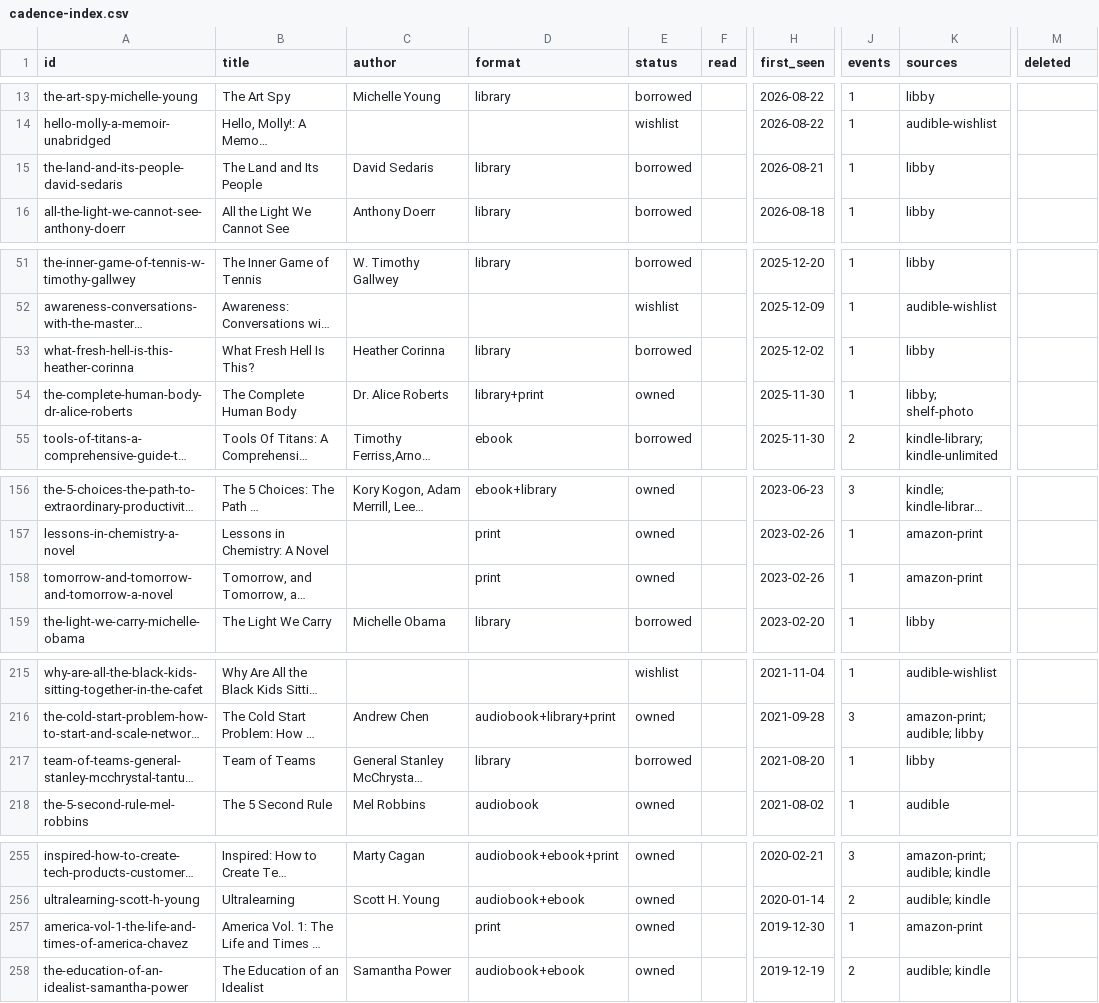
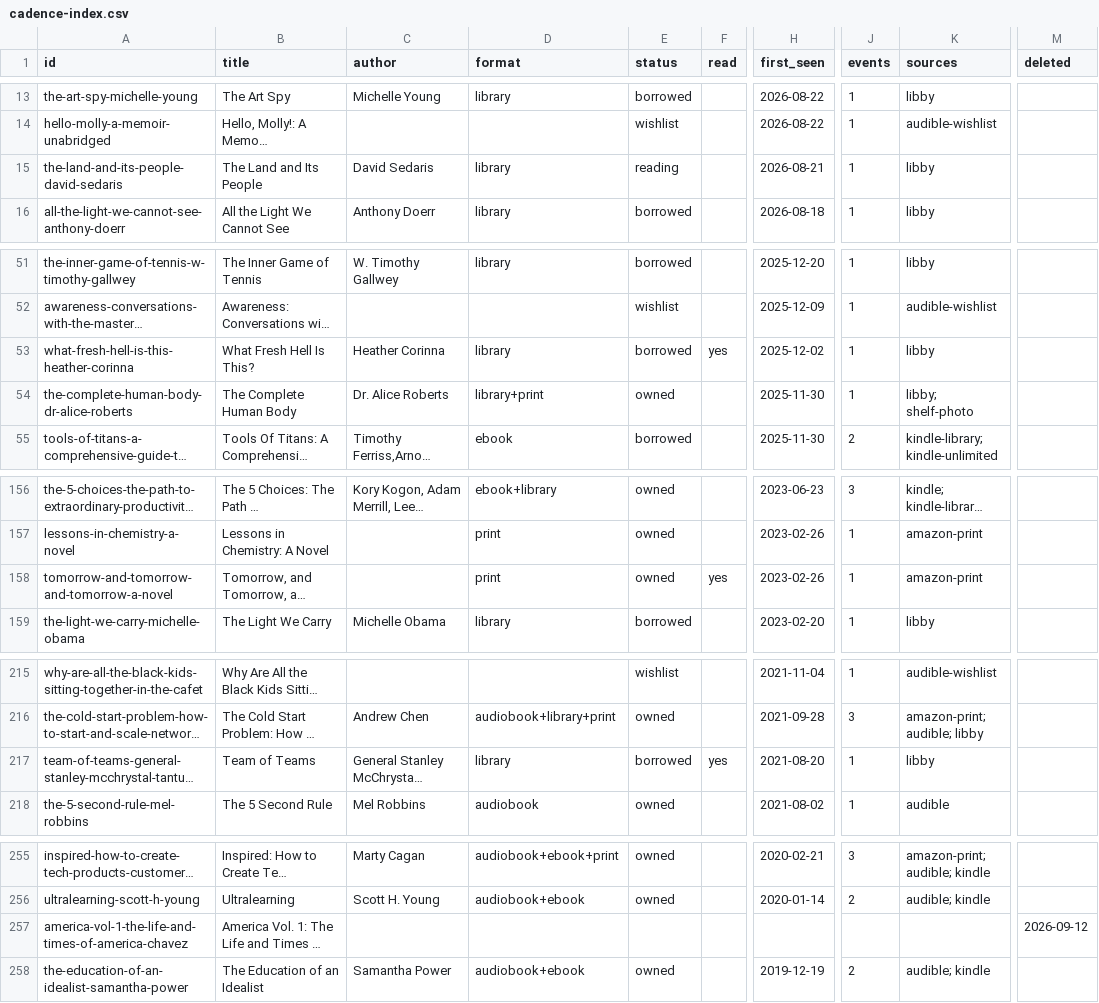
Before and after one commit to laurenlangley/cadence-library, a CSV file: data/cadence-index.csv, drawn as a sheet; only a part is shown, gaps mark what is left out; long unchanged cells end in …; the diff covers the shown part only; the diff names each change by its address in the sheet, - before the commit and + after, or states it on an @@ line.

Commit message:
Cadence: 9 updated, 1 removed

```diff
--- a/data/cadence-index.csv
+++ b/data/cadence-index.csv
-E15 (status): borrowed
+E15 (status): reading
-F53 (read): (empty)
+F53 (read): yes
-F158 (read): (empty)
+F158 (read): yes
-F217 (read): (empty)
+F217 (read): yes
-D257 (format): print
+D257 (format): (empty)
-E257 (status): owned
+E257 (status): (empty)
-H257 (first_seen): 2019-12-30
+H257 (first_seen): (empty)
-J257 (events): 1
+J257 (events): (empty)
-K257 (sources): amazon-print
+K257 (sources): (empty)
-M257 (deleted): (empty)
+M257 (deleted): 2026-09-12
```
Also changed, not shown: 5 edited cells elsewhere in this file.
